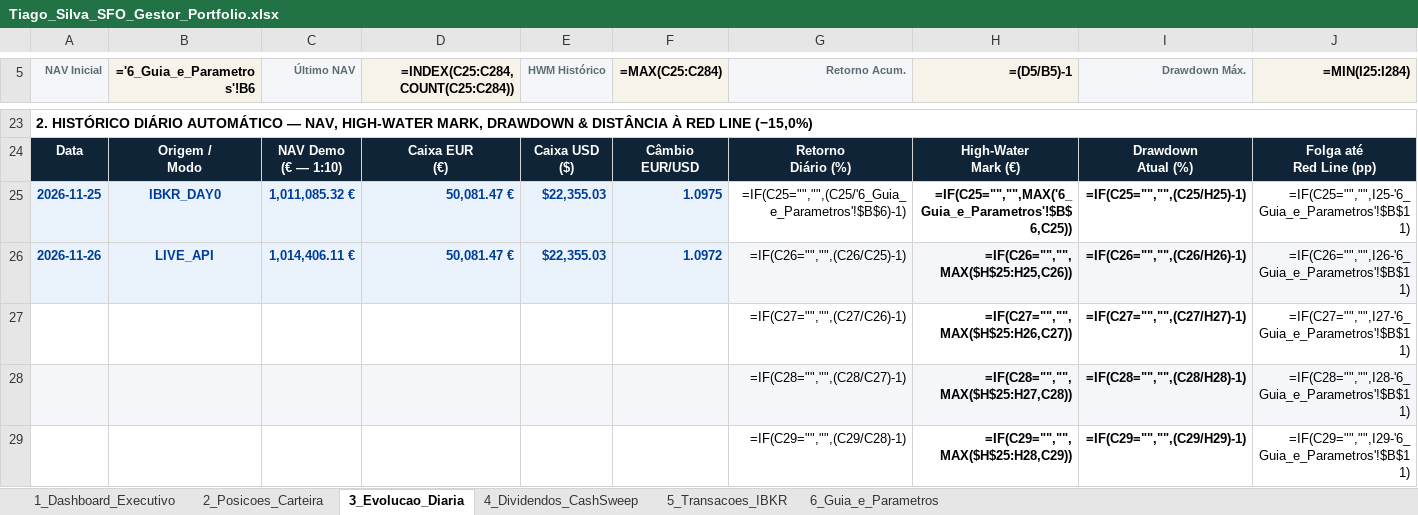
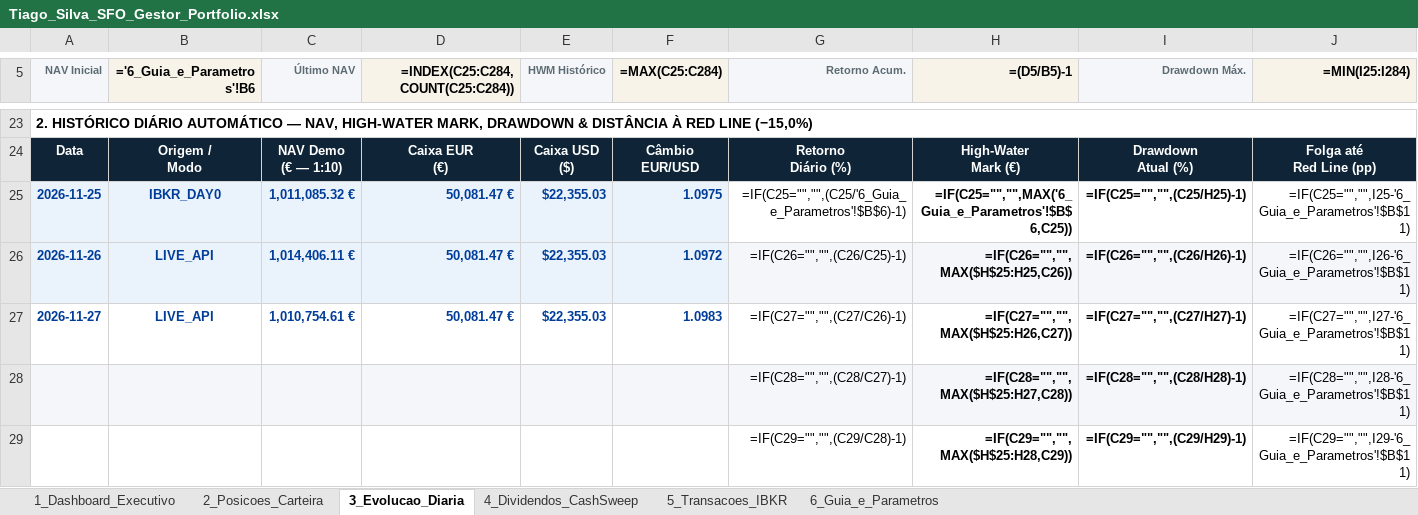
Before and after one commit to goncalomotagm19/tiago-silva-sfo-risk-monitor, an Excel workbook: output/Tiago_Silva_SFO_Gestor_Portfolio.xlsx, sheet 3_Evolucao_Diaria, drawn as a sheet; only a part is shown, gaps mark what is left out; values as stored, in another font and other column widths than the file's, no borders; formulas without a stored value are shown as written; charts and pictures and conditional formats not drawn; the diff names each change by its address in the sheet, - before the commit and + after, or states it on an @@ line.

```diff
--- a/output/Tiago_Silva_SFO_Gestor_Portfolio.xlsx (sheet 3_Evolucao_Diaria)
+++ b/output/Tiago_Silva_SFO_Gestor_Portfolio.xlsx (sheet 3_Evolucao_Diaria)
-A27 (NAV Inicial): (empty)
+A27 (NAV Inicial): 2026-11-27
-B27 (='6_Guia_e_Parametros'!B6): (empty)
+B27 (='6_Guia_e_Parametros'!B6): LIVE_API
-C27 (Último NAV): (empty)
+C27 (Último NAV): 1,010,754.61 €
-D27 (=INDEX(C25:C284,COUNT(C25:C284))): (empty)
+D27 (=INDEX(C25:C284,COUNT(C25:C284))): 50,081.47 €
-E27 (HWM Histórico): (empty)
+E27 (HWM Histórico): $22,355.03
-F27 (=MAX(C25:C284)): (empty)
+F27 (=MAX(C25:C284)): 1.0983
```
Also changed, not shown: sheet 2_Posicoes_Carteira, charts or pictures, 5 other files.
